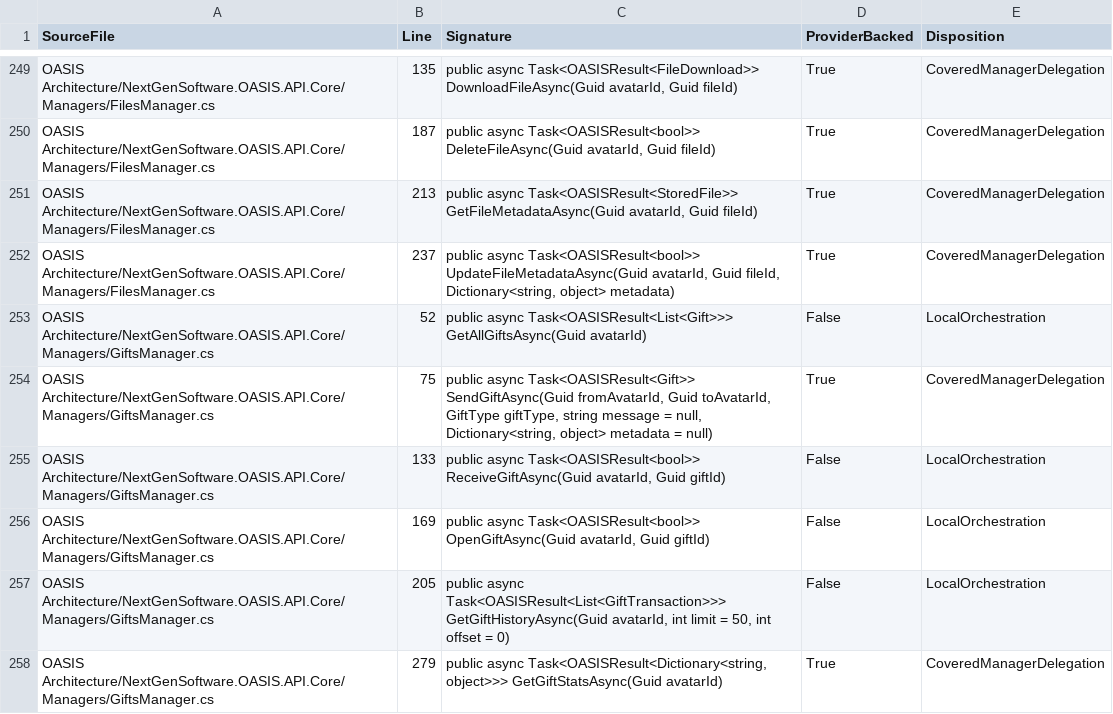
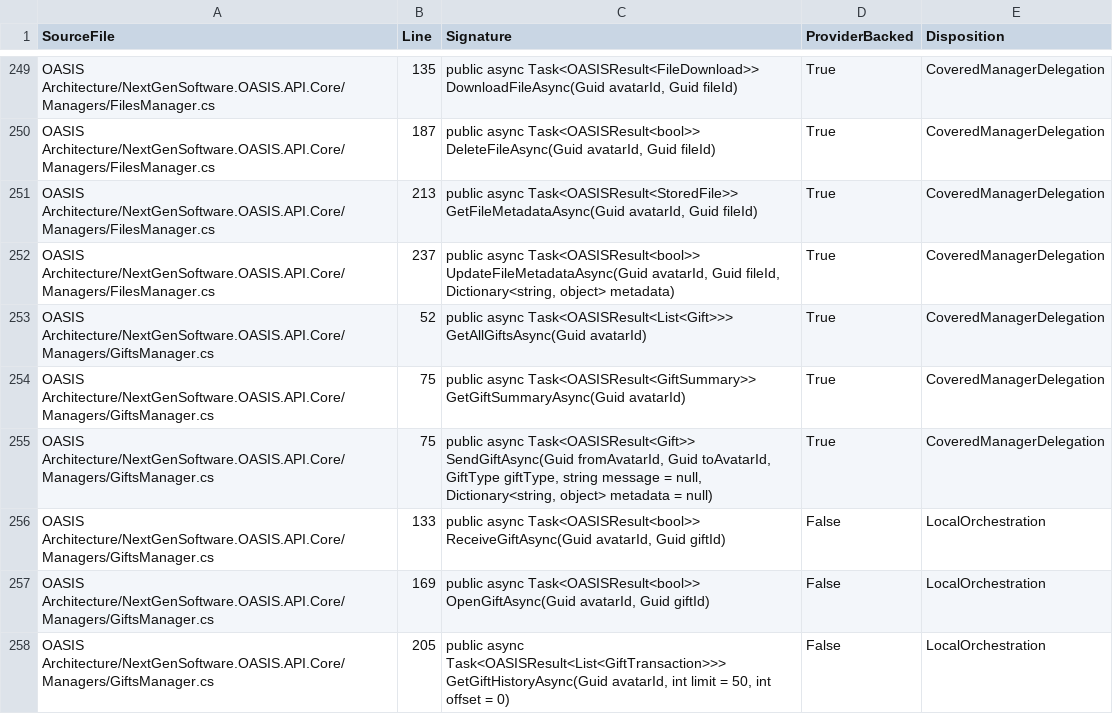
Before and after one commit to NextGenSoftwareUK/OASIS, a CSV file: Docs/WIP/HyperDrive-Providers/HYPERDRIVE_V2_PUBLIC_MANAGER_METHOD_MANIFEST.csv, drawn as a sheet; only a part is shown, gaps mark what is left out; the shorter side is filled out with more unchanged rows.

Commit message:
Add authenticated dashboard Gifts summary and native parity check

```diff
--- a/Docs/WIP/HyperDrive-Providers/HYPERDRIVE_V2_PUBLIC_MANAGER_METHOD_MANIFEST.csv
+++ b/Docs/WIP/HyperDrive-Providers/HYPERDRIVE_V2_PUBLIC_MANAGER_METHOD_MANIFEST.csv
@@ -252,3 +252,4 @@
 "OASIS Architecture/NextGenSoftware.OASIS.API.Core/Managers/FilesManager.cs","237","public async Task<OASISResult<bool>> UpdateFileMetadataAsync(Guid avatarId, Guid fileId, Dictionary<string, object> metadata)","True","CoveredManagerDelegation"
-"OASIS Architecture/NextGenSoftware.OASIS.API.Core/Managers/GiftsManager.cs","52","public async Task<OASISResult<List<Gift>>> GetAllGiftsAsync(Guid avatarId)","False","LocalOrchestration"
+"OASIS Architecture/NextGenSoftware.OASIS.API.Core/Managers/GiftsManager.cs","52","public async Task<OASISResult<List<Gift>>> GetAllGiftsAsync(Guid avatarId)","True","CoveredManagerDelegation"
+"OASIS Architecture/NextGenSoftware.OASIS.API.Core/Managers/GiftsManager.cs","75","public async Task<OASISResult<GiftSummary>> GetGiftSummaryAsync(Guid avatarId)","True","CoveredManagerDelegation"
 "OASIS Architecture/NextGenSoftware.OASIS.API.Core/Managers/GiftsManager.cs","75","public async Task<OASISResult<Gift>> SendGiftAsync(Guid fromAvatarId, Guid toAvatarId, GiftType giftType, string message = null, Dictionary<string, object> metadata = null)","True","CoveredManagerDelegation"
```
Also changed, not shown: Docs/WIP/HyperDrive-Providers/HYPERDRIVE_WEB4_ROUTE_MANIFEST.csv, 8 other files.
